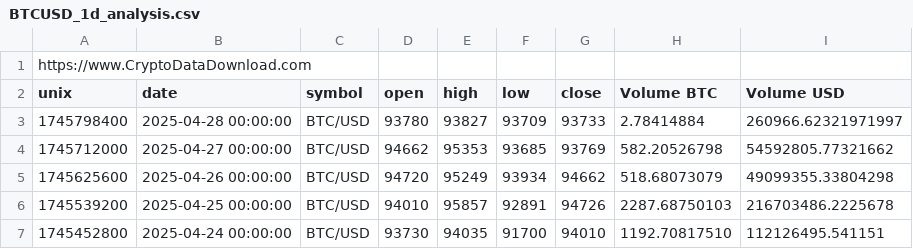
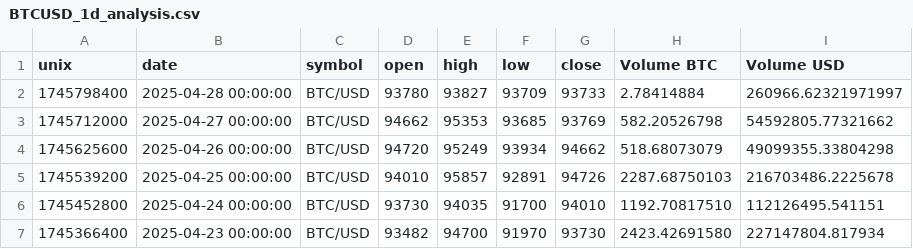
Before and after one commit to mohammadtaiba/DataVision, a CSV file: dataset/BTCUSD_1d_analysis.csv, drawn as a sheet; only a part is shown; the shorter side is filled out with more unchanged rows.

Commit message:
Create Data Description Report for BTC

```diff
--- a/dataset/BTCUSD_1d_analysis.csv
+++ b/dataset/BTCUSD_1d_analysis.csv
@@ -1,2 +1 @@
-https://www.CryptoDataDownload.com
 unix,date,symbol,open,high,low,close,Volume BTC,Volume USD
```
Also changed, not shown: 1 other file.
